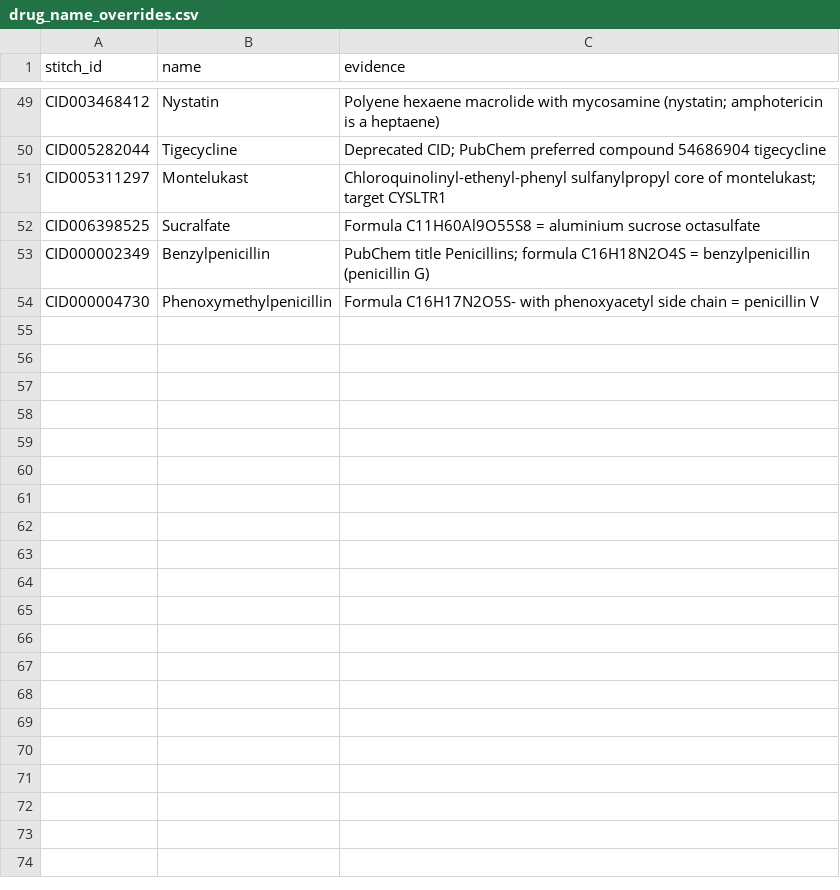
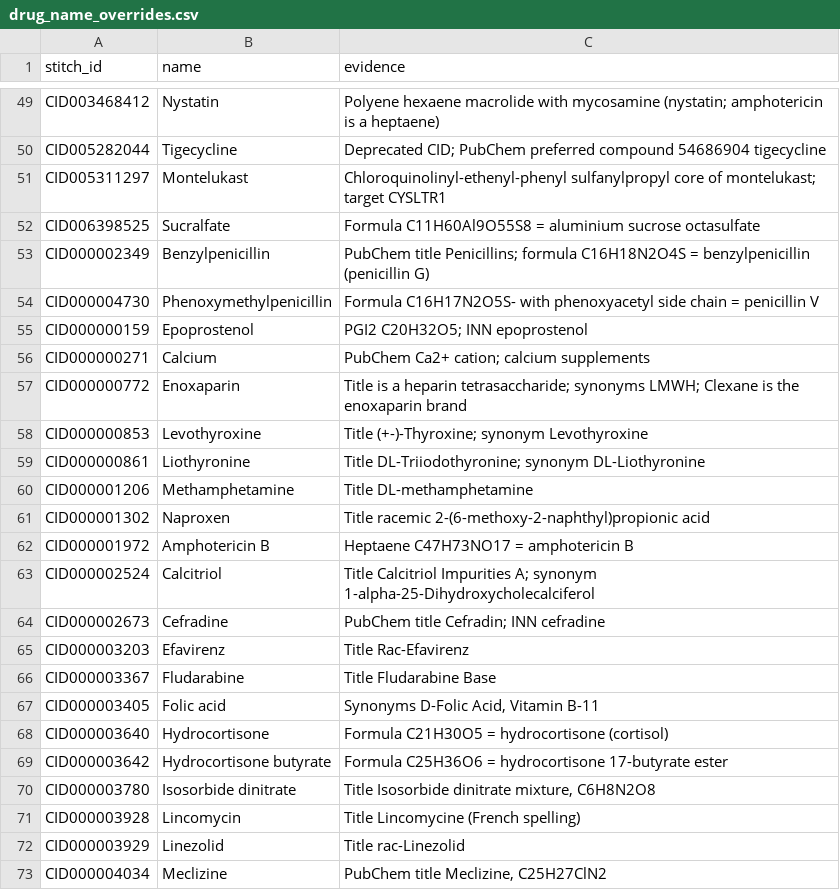
Before and after one commit to Pancasel/dsp, a CSV file: resources/drug_name_overrides.csv, drawn as a sheet; only a part is shown, gaps mark what is left out; the diff covers the shown part only.

```diff
--- a/resources/drug_name_overrides.csv
+++ b/resources/drug_name_overrides.csv
@@ -54 +54,20 @@ CID000002349,Benzylpenicillin,PubChem title Penicillins; formula C16H18N2O4S = b
 CID000004730,Phenoxymethylpenicillin,Formula C16H17N2O5S- with phenoxyacetyl side chain = penicillin V
+CID000000159,Epoprostenol,PGI2 C20H32O5; INN epoprostenol
+CID000000271,Calcium,PubChem Ca2+ cation; calcium supplements
+CID000000772,Enoxaparin,Title is a heparin tetrasaccharide; synonyms LMWH; Clexane is the enoxaparin brand
+CID000000853,Levothyroxine,Title (+-)-Thyroxine; synonym Levothyroxine
+CID000000861,Liothyronine,Title DL-Triiodothyronine; synonym DL-Liothyronine
+CID000001206,Methamphetamine,Title DL-methamphetamine
+CID000001302,Naproxen,Title racemic 2-(6-methoxy-2-naphthyl)propionic acid
+CID000001972,Amphotericin B,Heptaene C47H73NO17 = amphotericin B
+CID000002524,Calcitriol,Title Calcitriol Impurities A; synonym 1-alpha-25-Dihydroxycholecalciferol
+CID000002673,Cefradine,PubChem title Cefradin; INN cefradine
+CID000003203,Efavirenz,Title Rac-Efavirenz
+CID000003367,Fludarabine,Title Fludarabine Base
+CID000003405,Folic acid,"Synonyms D-Folic Acid, Vitamin B-11"
+CID000003640,Hydrocortisone,Formula C21H30O5 = hydrocortisone (cortisol)
+CID000003642,Hydrocortisone butyrate,Formula C25H36O6 = hydrocortisone 17-butyrate ester
+CID000003780,Isosorbide dinitrate,"Title Isosorbide dinitrate mixture, C6H8N2O8"
+CID000003928,Lincomycin,Title Lincomycine (French spelling)
+CID000003929,Linezolid,Title rac-Linezolid
+CID000004034,Meclizine,"PubChem title Meclizine, C25H27ClN2"
```
Also changed, not shown: 15 added rows elsewhere in this file, eval/clinical_benchmark.csv, eval/resolver_cases.csv, 11 other files.
